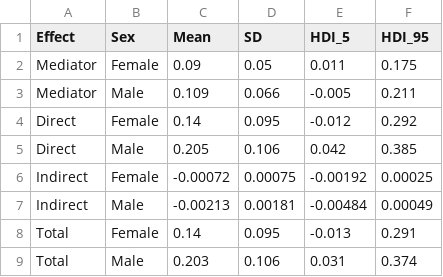
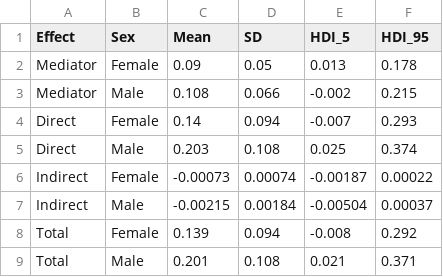
Before and after one commit to SimonErnesto/anxiety_depression_pandemic_UK, a CSV file: anxiety_covid19_UK/Wave6_average_effects_summary.csv, drawn as a sheet.

```diff
--- a/anxiety_covid19_UK/Wave6_average_effects_summary.csv
+++ b/anxiety_covid19_UK/Wave6_average_effects_summary.csv
@@ -1,9 +1,9 @@
 Effect,Sex,Mean,SD,HDI_5,HDI_95
-Mediator,Female,0.09,0.05,0.011,0.175
-Mediator,Male,0.109,0.066,-0.005,0.211
-Direct,Female,0.14,0.095,-0.012,0.292
-Direct,Male,0.205,0.106,0.042,0.385
-Indirect,Female,-0.00072,0.00075,-0.00192,0.00025
-Indirect,Male,-0.00213,0.00181,-0.00484,0.00049
-Total,Female,0.14,0.095,-0.013,0.291
-Total,Male,0.203,0.106,0.031,0.374
+Mediator,Female,0.09,0.05,0.013,0.178
+Mediator,Male,0.108,0.066,-0.002,0.215
+Direct,Female,0.14,0.094,-0.007,0.293
+Direct,Male,0.203,0.108,0.025,0.374
+Indirect,Female,-0.00073,0.00074,-0.00187,0.00022
+Indirect,Male,-0.00215,0.00184,-0.00504,0.00037
+Total,Female,0.139,0.094,-0.008,0.292
+Total,Male,0.201,0.108,0.021,0.371
```
Also changed, not shown: anxiety_covid19_UK/Wave6_effects_summary.csv, depression_covid19_UK/Wave1_average_effects_summary.csv, 26 other files.
